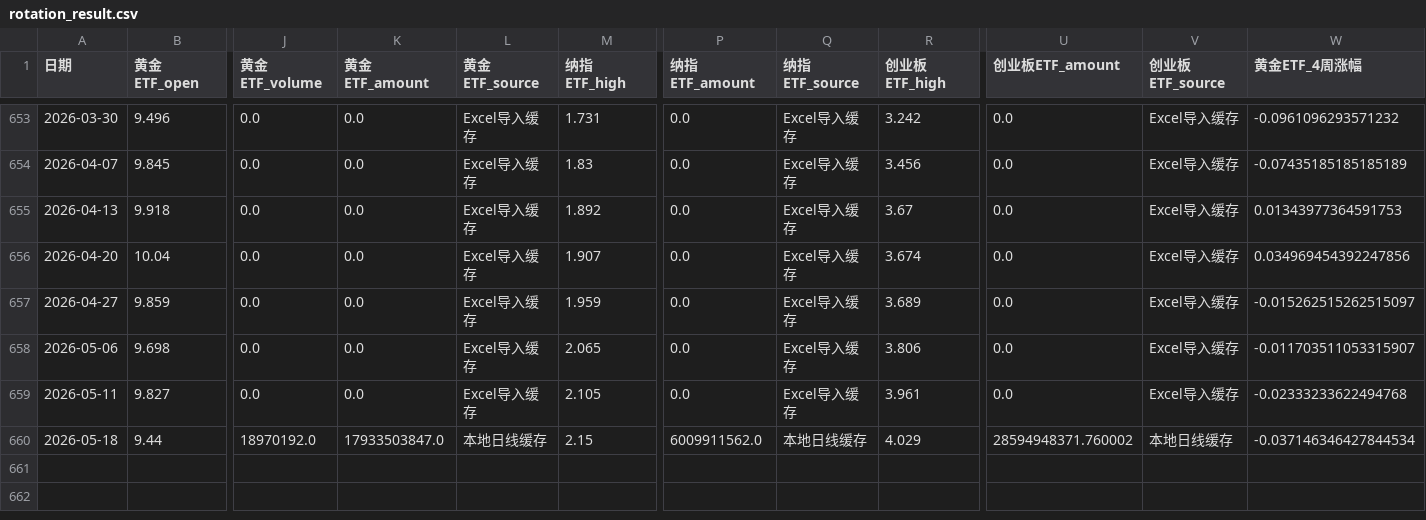
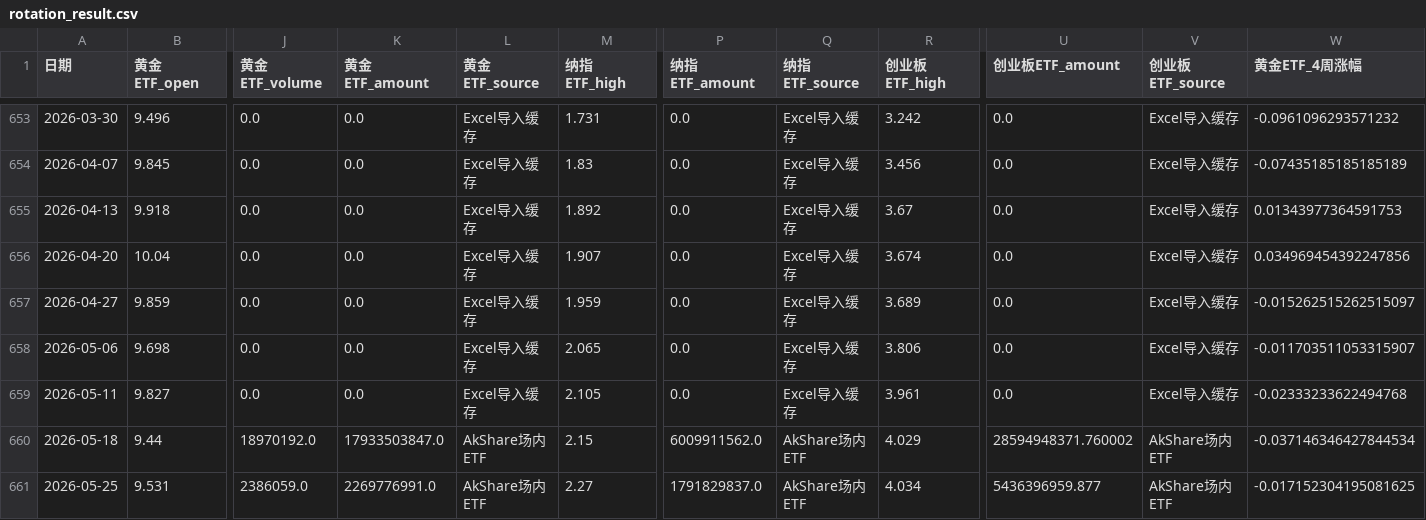
Before and after one commit to djinnwong/etf_rotation_web, a CSV file: data/rotation_result.csv, drawn as a sheet; only a part is shown, gaps mark what is left out; rows hold the shown columns only; the diff names each change by its address in the sheet, - before the commit and + after, or states it on an @@ line.

```diff
--- a/data/rotation_result.csv
+++ b/data/rotation_result.csv
-L660 (黄金ETF_source): 本地日线缓存
+L660 (黄金ETF_source): AkShare场内ETF
-Q660 (纳指ETF_source): 本地日线缓存
+Q660 (纳指ETF_source): AkShare场内ETF
-V660 (创业板ETF_source): 本地日线缓存
+V660 (创业板ETF_source): AkShare场内ETF
+row 661: 2026-05-25 | 9.531 | 2386059.0 | 2269776991.0 | AkShare场内ETF | 2.27 | 1791829837.0 | AkShare场内ETF | 4.034 | 5436396959.877 | AkShare场内ETF | -0.017152304195081625
```
Also changed, not shown: data/159915_daily.csv, data/513100_daily.csv, 4 other files.
